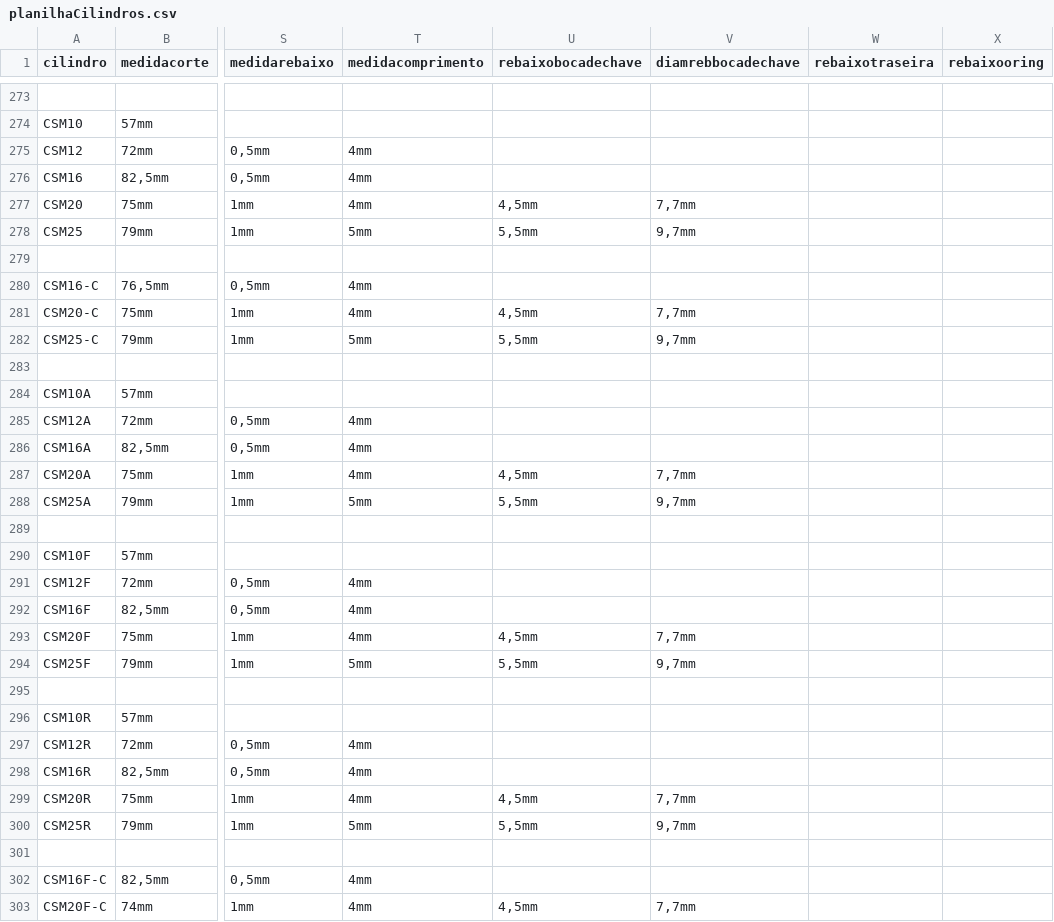
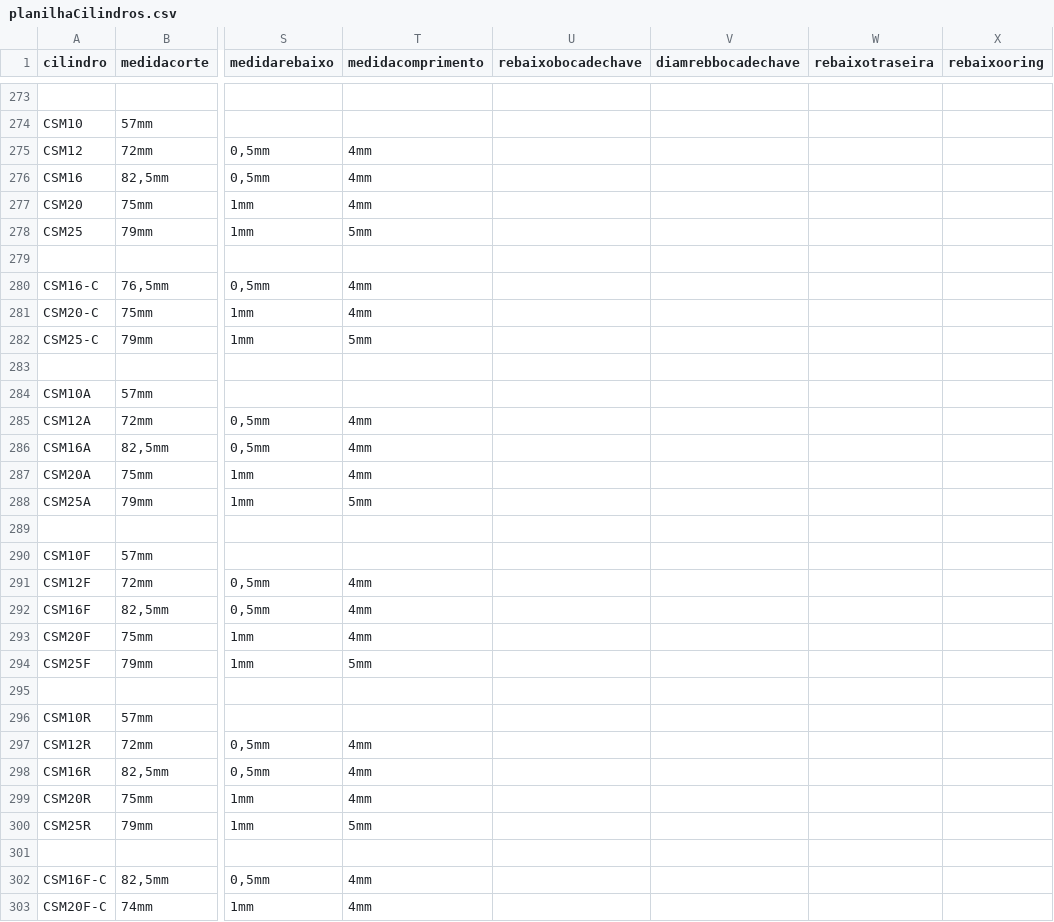
Before and after one commit to yurinascmnt05/operacoes-de-producao, a CSV file: planilhaCilindros.csv, drawn as a sheet; only a part is shown, gaps mark what is left out; the diff covers the shown part only; the diff names each change by its address in the sheet, - before the commit and + after, or states it on an @@ line.

Commit message:
Update planilhaCilindros.csv

```diff
--- a/planilhaCilindros.csv
+++ b/planilhaCilindros.csv
-U277 (rebaixobocadechave): 4,5mm
+U277 (rebaixobocadechave): (empty)
-V277 (diamrebbocadechave): 7,7mm
+V277 (diamrebbocadechave): (empty)
-U278 (rebaixobocadechave): 5,5mm
+U278 (rebaixobocadechave): (empty)
-V278 (diamrebbocadechave): 9,7mm
+V278 (diamrebbocadechave): (empty)
-U281 (rebaixobocadechave): 4,5mm
+U281 (rebaixobocadechave): (empty)
-V281 (diamrebbocadechave): 7,7mm
+V281 (diamrebbocadechave): (empty)
-U282 (rebaixobocadechave): 5,5mm
+U282 (rebaixobocadechave): (empty)
-V282 (diamrebbocadechave): 9,7mm
+V282 (diamrebbocadechave): (empty)
-U287 (rebaixobocadechave): 4,5mm
+U287 (rebaixobocadechave): (empty)
-V287 (diamrebbocadechave): 7,7mm
+V287 (diamrebbocadechave): (empty)
-U288 (rebaixobocadechave): 5,5mm
+U288 (rebaixobocadechave): (empty)
-V288 (diamrebbocadechave): 9,7mm
+V288 (diamrebbocadechave): (empty)
-U293 (rebaixobocadechave): 4,5mm
+U293 (rebaixobocadechave): (empty)
-V293 (diamrebbocadechave): 7,7mm
+V293 (diamrebbocadechave): (empty)
-U294 (rebaixobocadechave): 5,5mm
+U294 (rebaixobocadechave): (empty)
-V294 (diamrebbocadechave): 9,7mm
+V294 (diamrebbocadechave): (empty)
-U299 (rebaixobocadechave): 4,5mm
+U299 (rebaixobocadechave): (empty)
-V299 (diamrebbocadechave): 7,7mm
+V299 (diamrebbocadechave): (empty)
-U300 (rebaixobocadechave): 5,5mm
+U300 (rebaixobocadechave): (empty)
-V300 (diamrebbocadechave): 9,7mm
+V300 (diamrebbocadechave): (empty)
-U303 (rebaixobocadechave): 4,5mm
+U303 (rebaixobocadechave): (empty)
-V303 (diamrebbocadechave): 7,7mm
+V303 (diamrebbocadechave): (empty)
```
Also changed, not shown: 40 edited cells elsewhere in this file.
